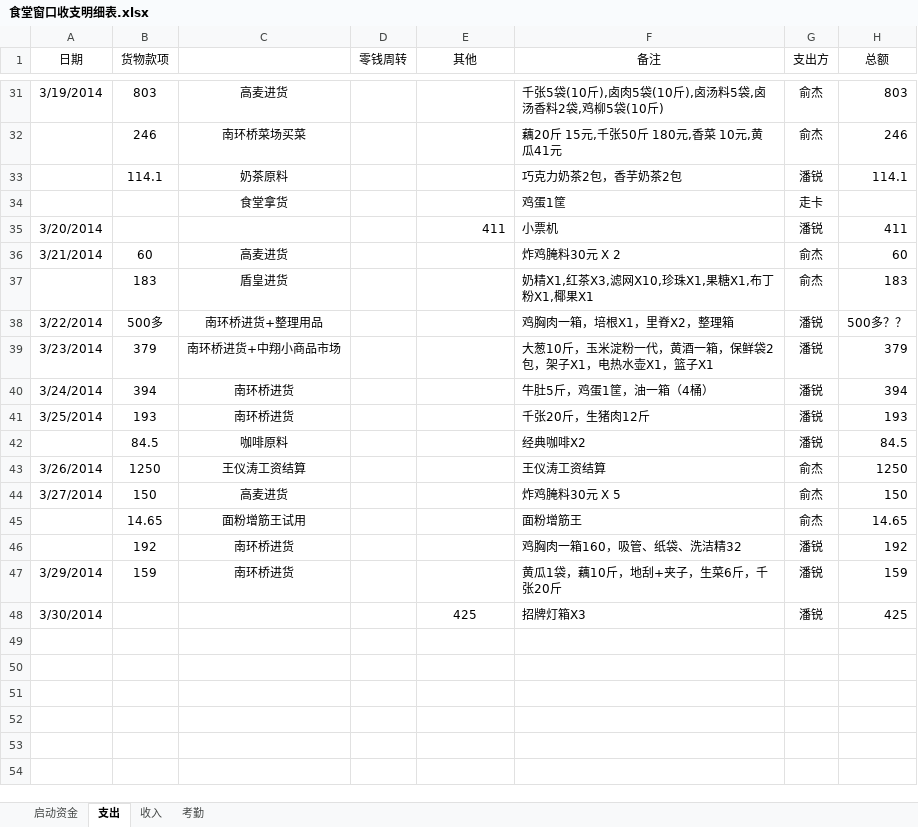
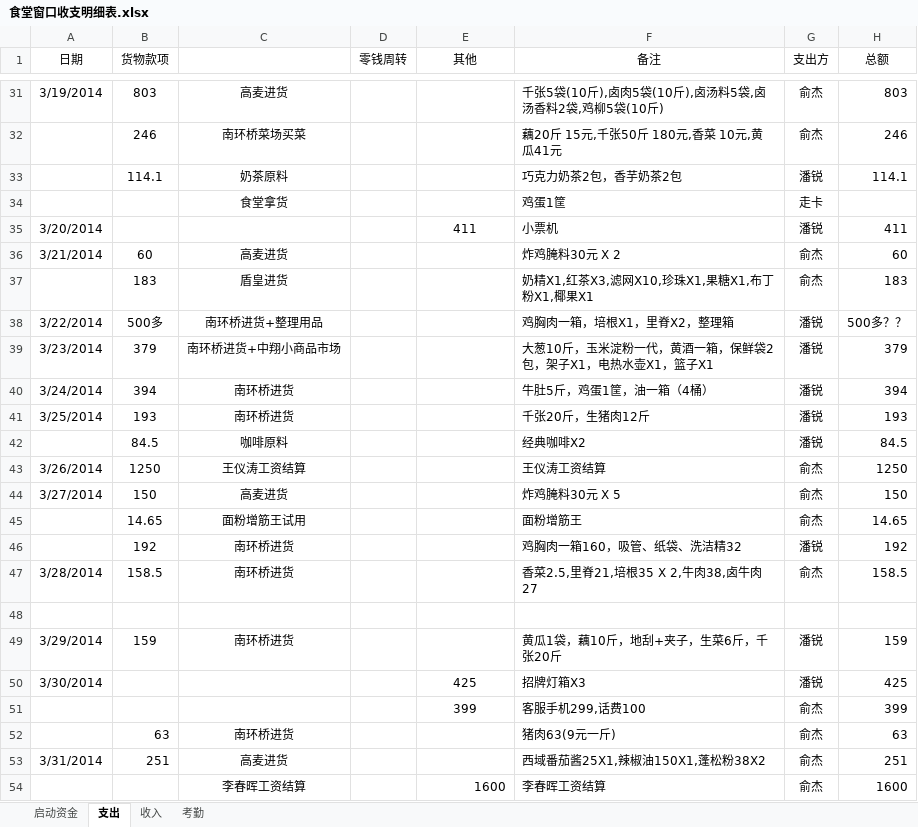
Before and after one commit to suda8/test, an Excel workbook: 食堂窗口收支明细表.xlsx, sheet 支出, drawn as a sheet; only a part is shown, gaps mark what is left out; values as stored, in another font and other column widths than the file's, no borders; the diff names each change by its address in the sheet, - before the commit and + after, or states it on an @@ line.

Commit message:
俞杰更新进货信息及工资发放信息

```diff
--- a/食堂窗口收支明细表.xlsx (sheet 支出)
+++ b/食堂窗口收支明细表.xlsx (sheet 支出)
-E35 alignment: right
+E35 alignment: center
+row 47: 3/28/2014 | 158.5 | 南环桥进货 |  |  | 香菜2.5,里脊21,培根35 X 2,牛肉38,卤牛肉27 | 俞杰 | 158.5
+row 48: (empty)
+row 51:  |  |  |  | 399 | 客服手机299,话费100 | 俞杰 | 399
+row 52:  | 63 | 南环桥进货 |  |  | 猪肉63(9元一斤) | 俞杰 | 63
+row 53: 3/31/2014 | 251 | 高麦进货 |  |  | 西域番茄酱25X1,辣椒油150X1,蓬松粉38X2 | 俞杰 | 251
+row 54:  |  | 李春晖工资结算 |  | 1600 | 李春晖工资结算 | 俞杰 | 1600
```
Also changed, not shown: sheet 考勤.
